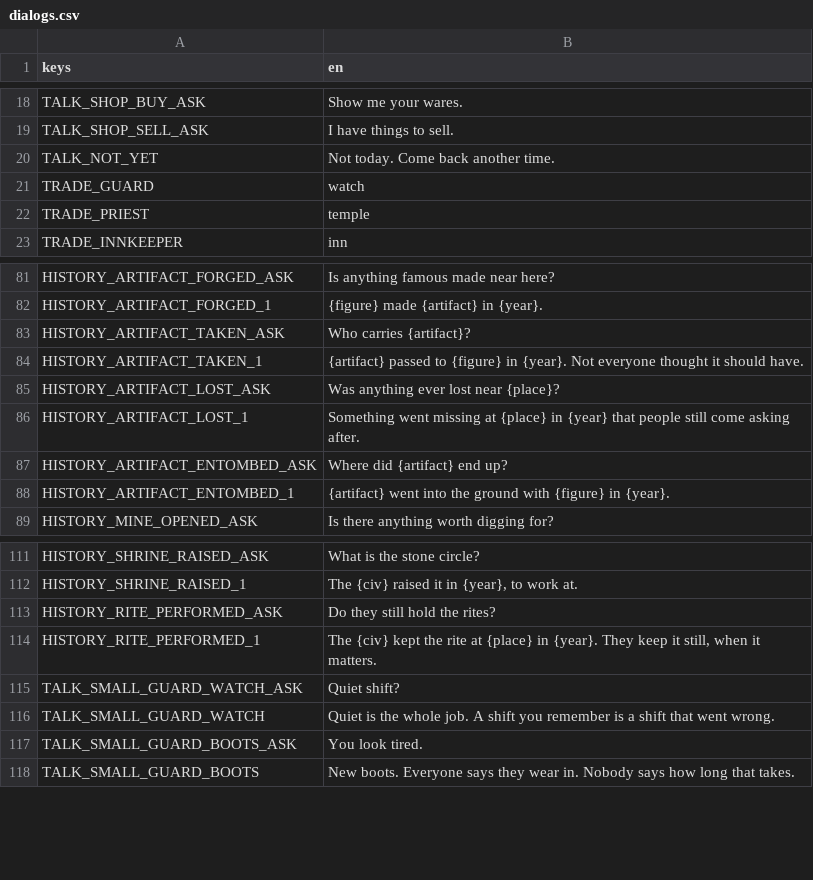
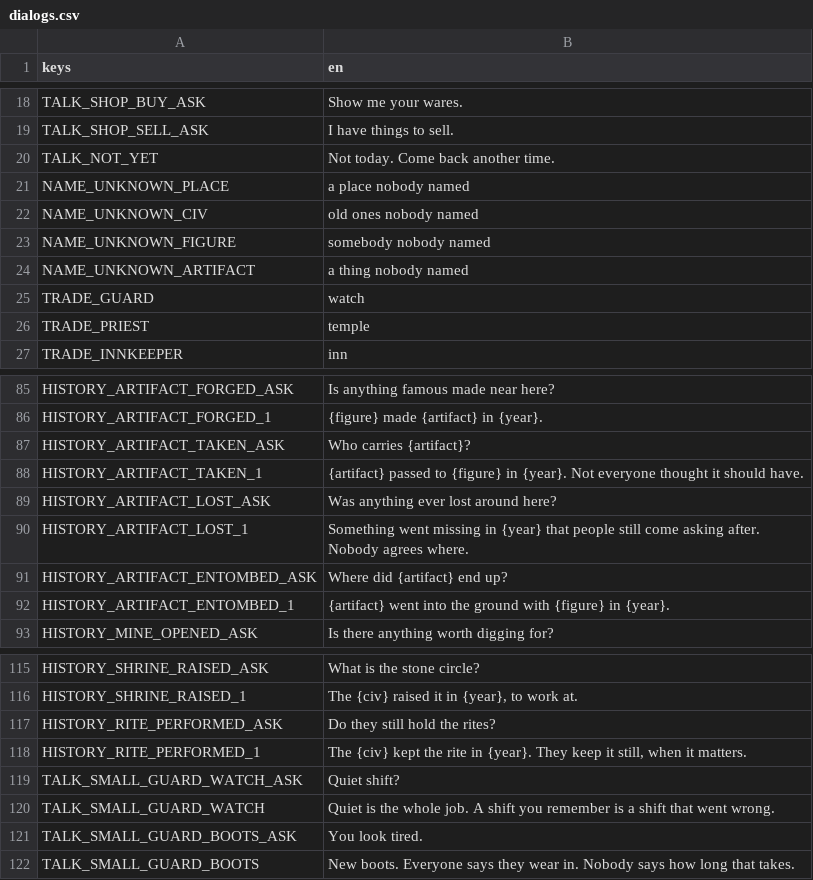
Before and after one commit to tfelix/bestia-behemoth, a CSV file: bestia-client/src/Localization/dialogs.csv, drawn as a sheet; only a part is shown, gaps mark what is left out.

```diff
--- a/bestia-client/src/Localization/dialogs.csv
+++ b/bestia-client/src/Localization/dialogs.csv
@@ -38,2 +38,6 @@ TALK_SHOP_SELL_ASK,I have things to sell.
 TALK_NOT_YET,Not today. Come back another time.
+NAME_UNKNOWN_PLACE,a place nobody named
+NAME_UNKNOWN_CIV,old ones nobody named
+NAME_UNKNOWN_FIGURE,somebody nobody named
+NAME_UNKNOWN_ARTIFACT,a thing nobody named
 TRADE_GUARD,watch
@@ -102,4 +106,4 @@ HISTORY_ARTIFACT_TAKEN_ASK,Who carries {artifact}?
 HISTORY_ARTIFACT_TAKEN_1,"{artifact} passed to {figure} in {year}. Not everyone thought it should have."
-HISTORY_ARTIFACT_LOST_ASK,Was anything ever lost near {place}?
-HISTORY_ARTIFACT_LOST_1,"Something went missing at {place} in {year} that people still come asking after."
+HISTORY_ARTIFACT_LOST_ASK,Was anything ever lost around here?
+HISTORY_ARTIFACT_LOST_1,"Something went missing in {year} that people still come asking after. Nobody agrees where."
 HISTORY_ARTIFACT_ENTOMBED_ASK,Where did {artifact} end up?
@@ -131,3 +135,3 @@ HISTORY_SHRINE_RAISED_1,"The {civ} raised it in {year}, to work at."
 HISTORY_RITE_PERFORMED_ASK,Do they still hold the rites?
-HISTORY_RITE_PERFORMED_1,"The {civ} kept the rite at {place} in {year}. They keep it still, when it matters."
+HISTORY_RITE_PERFORMED_1,"The {civ} kept the rite in {year}. They keep it still, when it matters."
 TALK_SMALL_GUARD_WATCH_ASK,Quiet shift?
```
Also changed, not shown: 2 other files.
